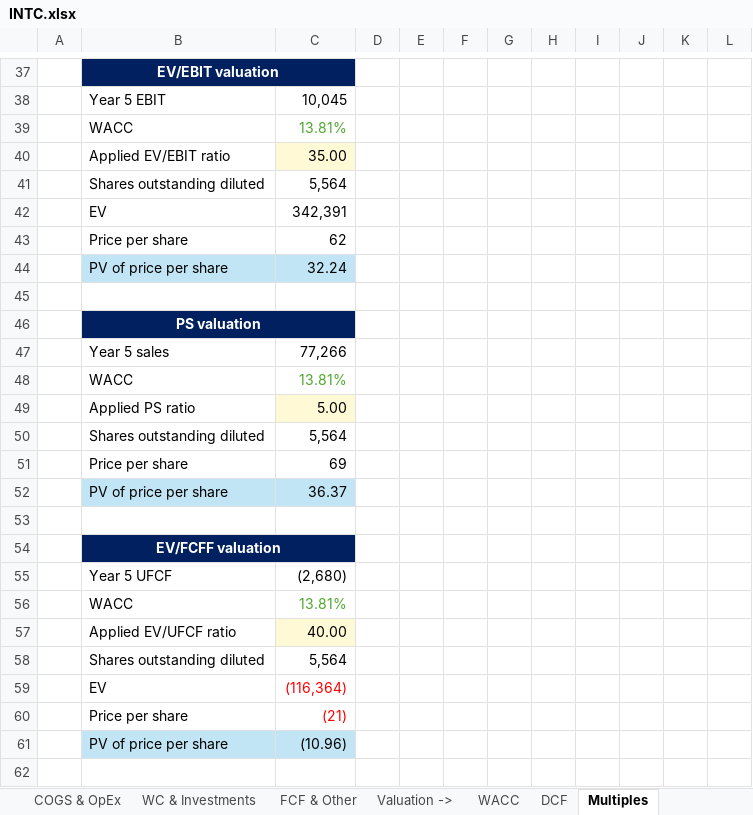
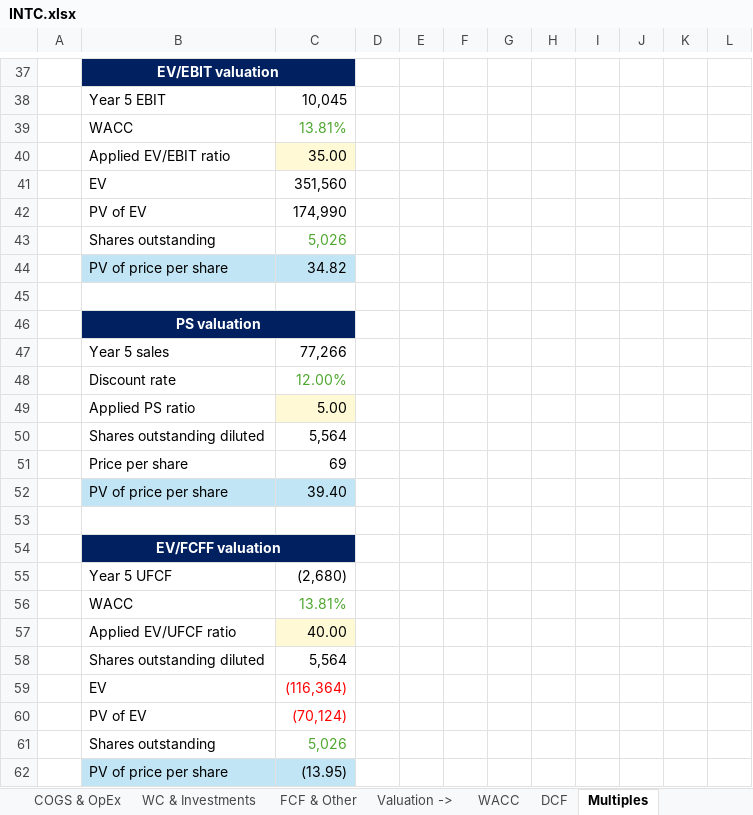
Before and after one commit to ady28/Finance-StockLists, an Excel workbook: INTC.xlsx, sheet Multiples, drawn as a sheet; only a part is shown, gaps mark what is left out; values as stored, in another font and other column widths than the file's, no borders; removed rows and columns are numbered as before the commit, all else as after; the diff names each change by its address in the sheet, - before the commit and + after, or states it on an @@ line.

```diff
--- a/INTC.xlsx (sheet Multiples)
+++ b/INTC.xlsx (sheet Multiples)
-row 41:  | Shares outstanding diluted | 5,564
-C41: 342,391
+C41: 351,560
-row 43:  | Price per share | 62
-row 44:  | PV of price per share | 32.24
+row 42:  | PV of EV | 174,990
+row 43:  | Shares outstanding | 5,026
+row 44:  | PV of price per share | 34.82
-row 48:  | WACC | 13.81%
+row 48:  | Discount rate | 12.00%
-C52: 36.37
+C52: 39.40
-row 60:  | Price per share | (21)
-row 61:  | PV of price per share | (10.96)
+row 60:  | PV of EV | (70,124)
+row 61:  | Shares outstanding | 5,026
+row 62:  | PV of price per share | (13.95)
```
Also changed, not shown: sheet Overview, sheet AVG target price, sheet Reverse DCF, formulas that keep their value, NVDA.xlsx, PATH.xlsx.
